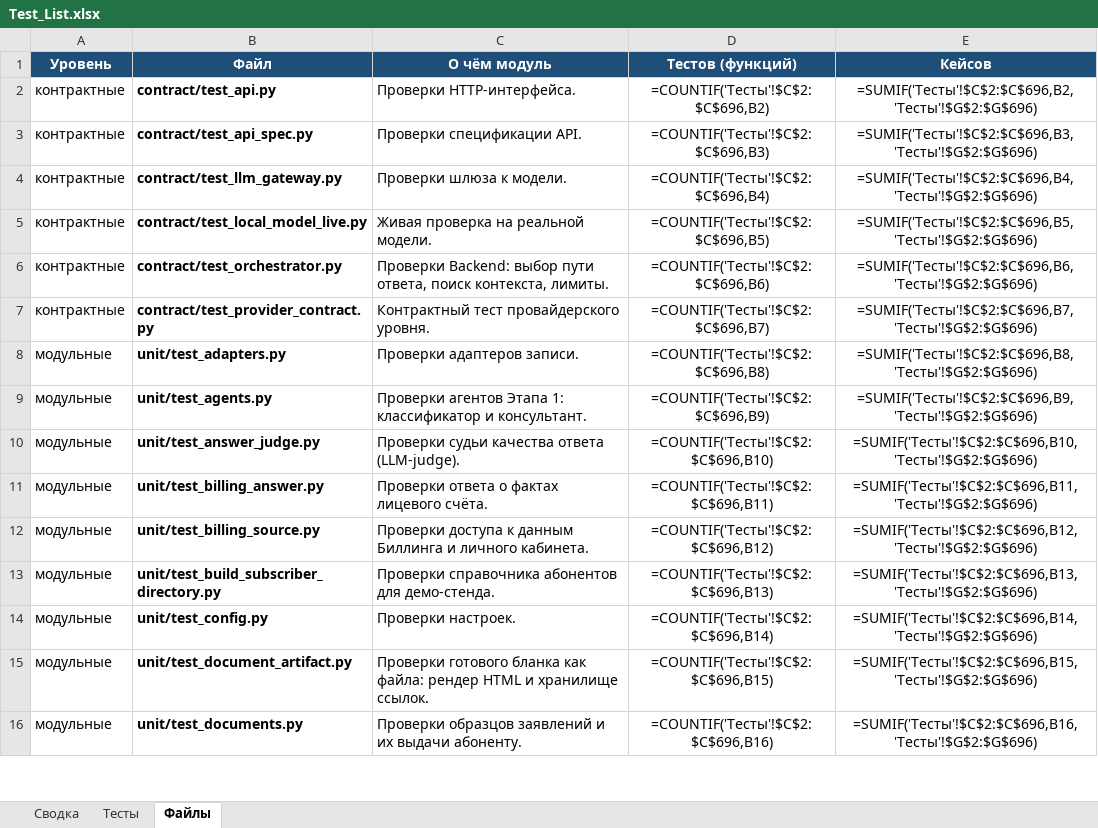
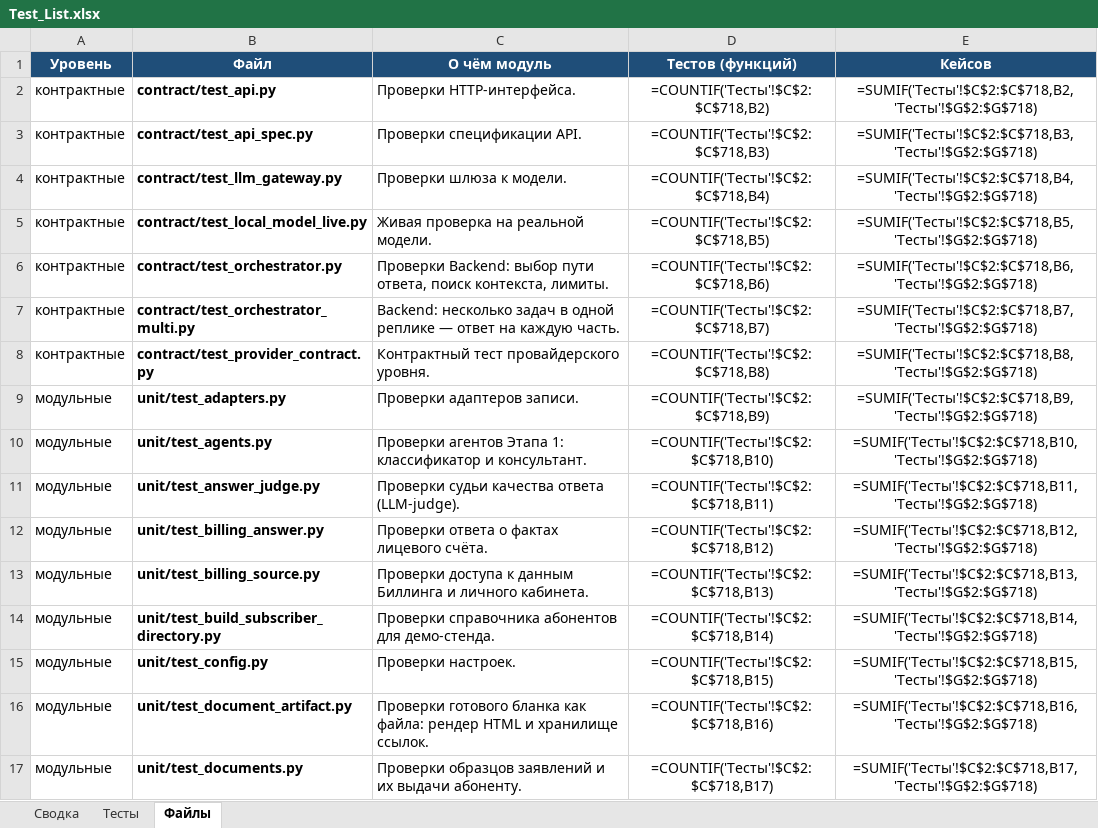
Before and after one commit to barinoff1989/vodokanal-assistant, an Excel workbook: AI_docs/Test_List.xlsx, sheet Файлы, drawn as a sheet; only a part is shown; values as stored, in another font and other column widths than the file's, no borders; formulas without a stored value are shown as written; addresses are those after the commit; the diff covers the shown part only; the diff names each change by its address in the sheet, - before the commit and + after, or states it on an @@ line.

```diff
--- a/AI_docs/Test_List.xlsx (sheet Файлы)
+++ b/AI_docs/Test_List.xlsx (sheet Файлы)
-D2 (Тестов (функций)): =COUNTIF('Тесты'!$C$2:$C$696,B2)
+D2 (Тестов (функций)): =COUNTIF('Тесты'!$C$2:$C$718,B2)
-E2 (Кейсов): =SUMIF('Тесты'!$C$2:$C$696,B2,'Тесты'!$G$2:$G$696)
+E2 (Кейсов): =SUMIF('Тесты'!$C$2:$C$718,B2,'Тесты'!$G$2:$G$718)
-D3 (Тестов (функций)): =COUNTIF('Тесты'!$C$2:$C$696,B3)
+D3 (Тестов (функций)): =COUNTIF('Тесты'!$C$2:$C$718,B3)
-E3 (Кейсов): =SUMIF('Тесты'!$C$2:$C$696,B3,'Тесты'!$G$2:$G$696)
+E3 (Кейсов): =SUMIF('Тесты'!$C$2:$C$718,B3,'Тесты'!$G$2:$G$718)
-D4 (Тестов (функций)): =COUNTIF('Тесты'!$C$2:$C$696,B4)
+D4 (Тестов (функций)): =COUNTIF('Тесты'!$C$2:$C$718,B4)
-E4 (Кейсов): =SUMIF('Тесты'!$C$2:$C$696,B4,'Тесты'!$G$2:$G$696)
+E4 (Кейсов): =SUMIF('Тесты'!$C$2:$C$718,B4,'Тесты'!$G$2:$G$718)
-D5 (Тестов (функций)): =COUNTIF('Тесты'!$C$2:$C$696,B5)
+D5 (Тестов (функций)): =COUNTIF('Тесты'!$C$2:$C$718,B5)
-E5 (Кейсов): =SUMIF('Тесты'!$C$2:$C$696,B5,'Тесты'!$G$2:$G$696)
+E5 (Кейсов): =SUMIF('Тесты'!$C$2:$C$718,B5,'Тесты'!$G$2:$G$718)
-D6 (Тестов (функций)): =COUNTIF('Тесты'!$C$2:$C$696,B6)
+D6 (Тестов (функций)): =COUNTIF('Тесты'!$C$2:$C$718,B6)
-E6 (Кейсов): =SUMIF('Тесты'!$C$2:$C$696,B6,'Тесты'!$G$2:$G$696)
+E6 (Кейсов): =SUMIF('Тесты'!$C$2:$C$718,B6,'Тесты'!$G$2:$G$718)
+row 7: контрактные | contract/test_orchestrator_multi.py | Backend: несколько задач в одной реплике — ответ на каждую часть. | =COUNTIF('Тесты'!$C$2:$C$718,B7) | =SUMIF('Тесты'!$C$2:$C$718,B7,'Тесты'!$G$2:$G$718)
-D8 (Тестов (функций)): =COUNTIF('Тесты'!$C$2:$C$696,B7)
+D8 (Тестов (функций)): =COUNTIF('Тесты'!$C$2:$C$718,B8)
-E8 (Кейсов): =SUMIF('Тесты'!$C$2:$C$696,B7,'Тесты'!$G$2:$G$696)
+E8 (Кейсов): =SUMIF('Тесты'!$C$2:$C$718,B8,'Тесты'!$G$2:$G$718)
-D9 (Тестов (функций)): =COUNTIF('Тесты'!$C$2:$C$696,B8)
+D9 (Тестов (функций)): =COUNTIF('Тесты'!$C$2:$C$718,B9)
-E9 (Кейсов): =SUMIF('Тесты'!$C$2:$C$696,B8,'Тесты'!$G$2:$G$696)
+E9 (Кейсов): =SUMIF('Тесты'!$C$2:$C$718,B9,'Тесты'!$G$2:$G$718)
-D10 (Тестов (функций)): =COUNTIF('Тесты'!$C$2:$C$696,B9)
+D10 (Тестов (функций)): =COUNTIF('Тесты'!$C$2:$C$718,B10)
-E10 (Кейсов): =SUMIF('Тесты'!$C$2:$C$696,B9,'Тесты'!$G$2:$G$696)
+E10 (Кейсов): =SUMIF('Тесты'!$C$2:$C$718,B10,'Тесты'!$G$2:$G$718)
-D11 (Тестов (функций)): =COUNTIF('Тесты'!$C$2:$C$696,B10)
+D11 (Тестов (функций)): =COUNTIF('Тесты'!$C$2:$C$718,B11)
-E11 (Кейсов): =SUMIF('Тесты'!$C$2:$C$696,B10,'Тесты'!$G$2:$G$696)
+E11 (Кейсов): =SUMIF('Тесты'!$C$2:$C$718,B11,'Тесты'!$G$2:$G$718)
-D12 (Тестов (функций)): =COUNTIF('Тесты'!$C$2:$C$696,B11)
+D12 (Тестов (функций)): =COUNTIF('Тесты'!$C$2:$C$718,B12)
-E12 (Кейсов): =SUMIF('Тесты'!$C$2:$C$696,B11,'Тесты'!$G$2:$G$696)
+E12 (Кейсов): =SUMIF('Тесты'!$C$2:$C$718,B12,'Тесты'!$G$2:$G$718)
-D13 (Тестов (функций)): =COUNTIF('Тесты'!$C$2:$C$696,B12)
+D13 (Тестов (функций)): =COUNTIF('Тесты'!$C$2:$C$718,B13)
-E13 (Кейсов): =SUMIF('Тесты'!$C$2:$C$696,B12,'Тесты'!$G$2:$G$696)
+E13 (Кейсов): =SUMIF('Тесты'!$C$2:$C$718,B13,'Тесты'!$G$2:$G$718)
-D14 (Тестов (функций)): =COUNTIF('Тесты'!$C$2:$C$696,B13)
+D14 (Тестов (функций)): =COUNTIF('Тесты'!$C$2:$C$718,B14)
-E14 (Кейсов): =SUMIF('Тесты'!$C$2:$C$696,B13,'Тесты'!$G$2:$G$696)
+E14 (Кейсов): =SUMIF('Тесты'!$C$2:$C$718,B14,'Тесты'!$G$2:$G$718)
-D15 (Тестов (функций)): =COUNTIF('Тесты'!$C$2:$C$696,B14)
+D15 (Тестов (функций)): =COUNTIF('Тесты'!$C$2:$C$718,B15)
-E15 (Кейсов): =SUMIF('Тесты'!$C$2:$C$696,B14,'Тесты'!$G$2:$G$696)
+E15 (Кейсов): =SUMIF('Тесты'!$C$2:$C$718,B15,'Тесты'!$G$2:$G$718)
-D16 (Тестов (функций)): =COUNTIF('Тесты'!$C$2:$C$696,B15)
+D16 (Тестов (функций)): =COUNTIF('Тесты'!$C$2:$C$718,B16)
-E16 (Кейсов): =SUMIF('Тесты'!$C$2:$C$696,B15,'Тесты'!$G$2:$G$696)
+E16 (Кейсов): =SUMIF('Тесты'!$C$2:$C$718,B16,'Тесты'!$G$2:$G$718)
-D17 (Тестов (функций)): =COUNTIF('Тесты'!$C$2:$C$696,B16)
+D17 (Тестов (функций)): =COUNTIF('Тесты'!$C$2:$C$718,B17)
-E17 (Кейсов): =SUMIF('Тесты'!$C$2:$C$696,B16,'Тесты'!$G$2:$G$696)
+E17 (Кейсов): =SUMIF('Тесты'!$C$2:$C$718,B17,'Тесты'!$G$2:$G$718)
```
Also changed, not shown: 2 added rows and 70 edited cells elsewhere in this sheet, sheet Тесты, sheet Сводка, AI_docs/Tech_Stack_Matrix.xlsx, 13 other files.
